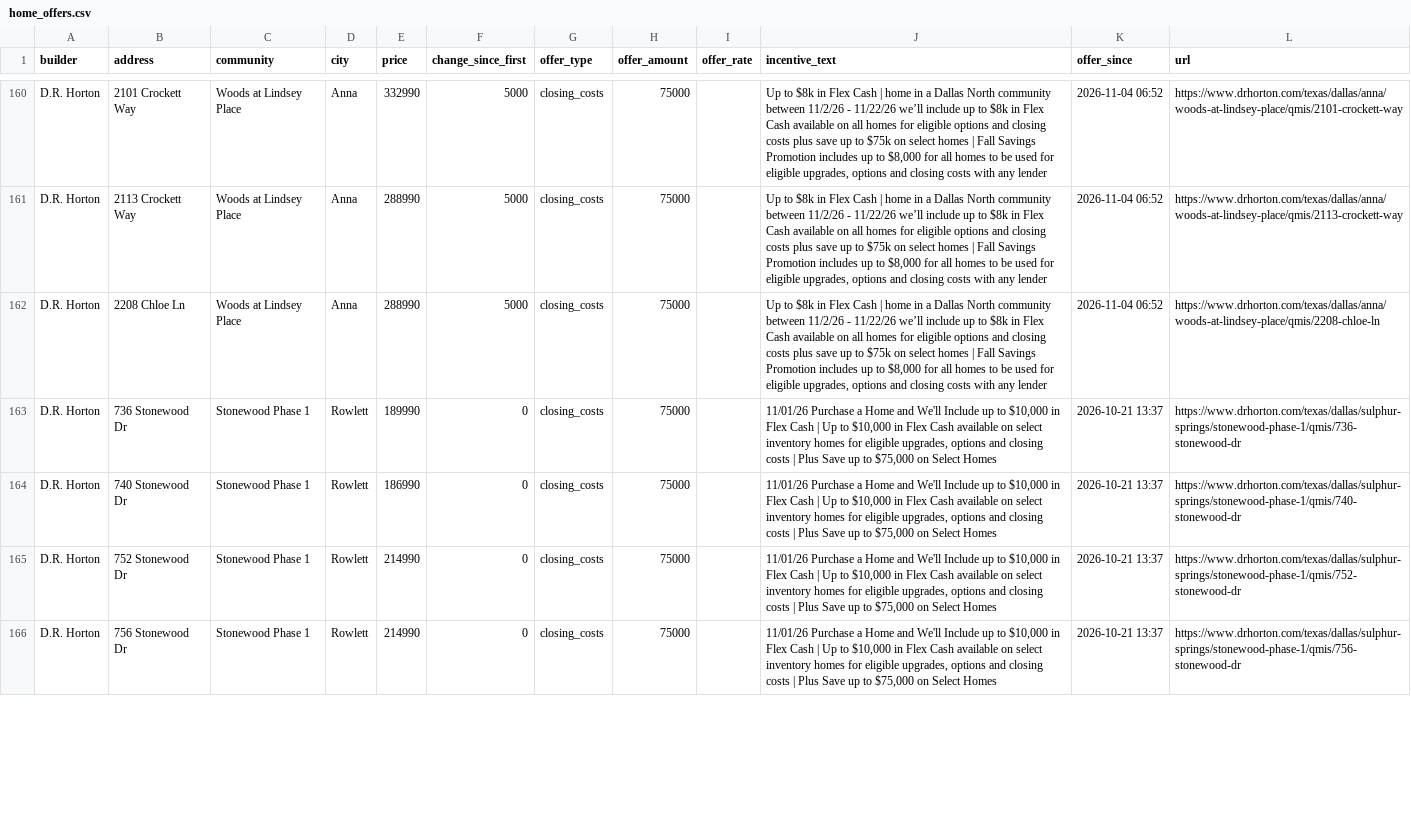
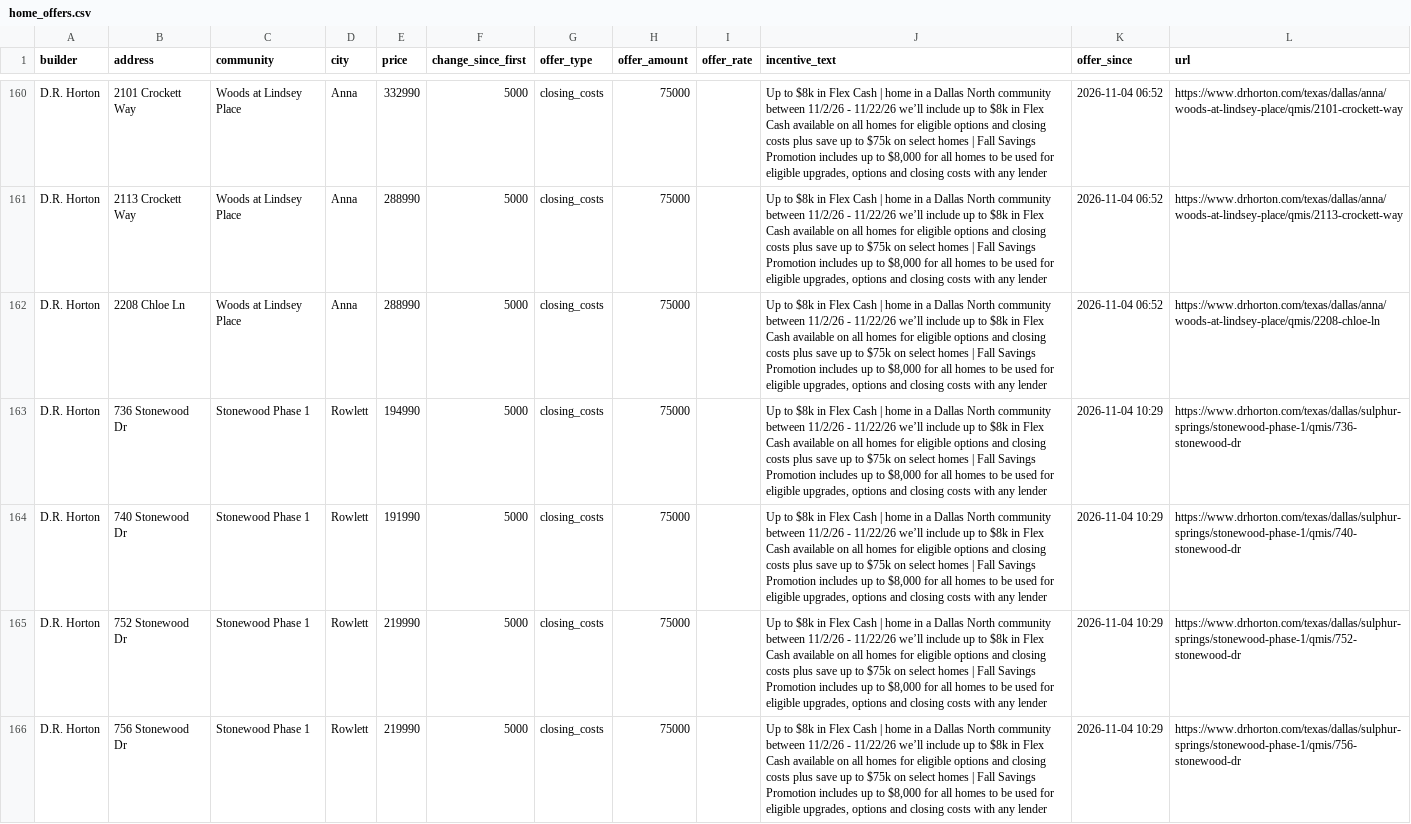
Before and after one commit to Crutledge13/dfw-builder-tracker, a CSV file: docs/data/home_offers.csv, drawn as a sheet; only a part is shown, gaps mark what is left out; the diff covers the shown part only.

```diff
--- a/docs/data/home_offers.csv
+++ b/docs/data/home_offers.csv
@@ -162,5 +162,5 @@ D.R. Horton,2113 Crockett Way,Woods at Lindsey Place,Anna,288990,5000,closing_co
 D.R. Horton,2208 Chloe Ln,Woods at Lindsey Place,Anna,288990,5000,closing_costs,75000,,"Up to $8k in Flex Cash | home in a Dallas North community between 11/2/26 - 11/22/26 we’ll include up to $8k in Flex Cash available on all homes for eligible options and closing costs plus save up to $75k on select homes | Fall Savings Promotion includes up to $8,000 for all homes to be used for eligible upgrades, options and closing costs with any lender",2026-11-04 06:52,https://www.drhorton.com/texas/dallas/anna/woods-at-lindsey-place/qmis/2208-chloe-ln
-D.R. Horton,736 Stonewood Dr,Stonewood Phase 1,Rowlett,189990,0,closing_costs,75000,,"11/01/26 Purchase a Home and We'll Include up to $10,000 in Flex Cash | Up to $10,000 in Flex Cash available on select inventory homes for eligible upgrades, options and closing costs | Plus Save up to $75,000 on Select Homes",2026-10-21 13:37,https://www.drhorton.com/texas/dallas/sulphur-springs/stonewood-phase-1/qmis/736-stonewood-dr
-D.R. Horton,740 Stonewood Dr,Stonewood Phase 1,Rowlett,186990,0,closing_costs,75000,,"11/01/26 Purchase a Home and We'll Include up to $10,000 in Flex Cash | Up to $10,000 in Flex Cash available on select inventory homes for eligible upgrades, options and closing costs | Plus Save up to $75,000 on Select Homes",2026-10-21 13:37,https://www.drhorton.com/texas/dallas/sulphur-springs/stonewood-phase-1/qmis/740-stonewood-dr
-D.R. Horton,752 Stonewood Dr,Stonewood Phase 1,Rowlett,214990,0,closing_costs,75000,,"11/01/26 Purchase a Home and We'll Include up to $10,000 in Flex Cash | Up to $10,000 in Flex Cash available on select inventory homes for eligible upgrades, options and closing costs | Plus Save up to $75,000 on Select Homes",2026-10-21 13:37,https://www.drhorton.com/texas/dallas/sulphur-springs/stonewood-phase-1/qmis/752-stonewood-dr
-D.R. Horton,756 Stonewood Dr,Stonewood Phase 1,Rowlett,214990,0,closing_costs,75000,,"11/01/26 Purchase a Home and We'll Include up to $10,000 in Flex Cash | Up to $10,000 in Flex Cash available on select inventory homes for eligible upgrades, options and closing costs | Plus Save up to $75,000 on Select Homes",2026-10-21 13:37,https://www.drhorton.com/texas/dallas/sulphur-springs/stonewood-phase-1/qmis/756-stonewood-dr
+D.R. Horton,736 Stonewood Dr,Stonewood Phase 1,Rowlett,194990,5000,closing_costs,75000,,"Up to $8k in Flex Cash | home in a Dallas North community between 11/2/26 - 11/22/26 we’ll include up to $8k in Flex Cash available on all homes for eligible options and closing costs plus save up to $75k on select homes | Fall Savings Promotion includes up to $8,000 for all homes to be used for eligible upgrades, options and closing costs with any lender",2026-11-04 10:29,https://www.drhorton.com/texas/dallas/sulphur-springs/stonewood-phase-1/qmis/736-stonewood-dr
+D.R. Horton,740 Stonewood Dr,Stonewood Phase 1,Rowlett,191990,5000,closing_costs,75000,,"Up to $8k in Flex Cash | home in a Dallas North community between 11/2/26 - 11/22/26 we’ll include up to $8k in Flex Cash available on all homes for eligible options and closing costs plus save up to $75k on select homes | Fall Savings Promotion includes up to $8,000 for all homes to be used for eligible upgrades, options and closing costs with any lender",2026-11-04 10:29,https://www.drhorton.com/texas/dallas/sulphur-springs/stonewood-phase-1/qmis/740-stonewood-dr
+D.R. Horton,752 Stonewood Dr,Stonewood Phase 1,Rowlett,219990,5000,closing_costs,75000,,"Up to $8k in Flex Cash | home in a Dallas North community between 11/2/26 - 11/22/26 we’ll include up to $8k in Flex Cash available on all homes for eligible options and closing costs plus save up to $75k on select homes | Fall Savings Promotion includes up to $8,000 for all homes to be used for eligible upgrades, options and closing costs with any lender",2026-11-04 10:29,https://www.drhorton.com/texas/dallas/sulphur-springs/stonewood-phase-1/qmis/752-stonewood-dr
+D.R. Horton,756 Stonewood Dr,Stonewood Phase 1,Rowlett,219990,5000,closing_costs,75000,,"Up to $8k in Flex Cash | home in a Dallas North community between 11/2/26 - 11/22/26 we’ll include up to $8k in Flex Cash available on all homes for eligible options and closing costs plus save up to $75k on select homes | Fall Savings Promotion includes up to $8,000 for all homes to be used for eligible upgrades, options and closing costs with any lender",2026-11-04 10:29,https://www.drhorton.com/texas/dallas/sulphur-springs/stonewood-phase-1/qmis/756-stonewood-dr
```
Also changed, not shown: 2 added rows and 40 edited cells elsewhere in this file, docs/data/incentives.csv, docs/data/new_homes.csv, 20 other files.
